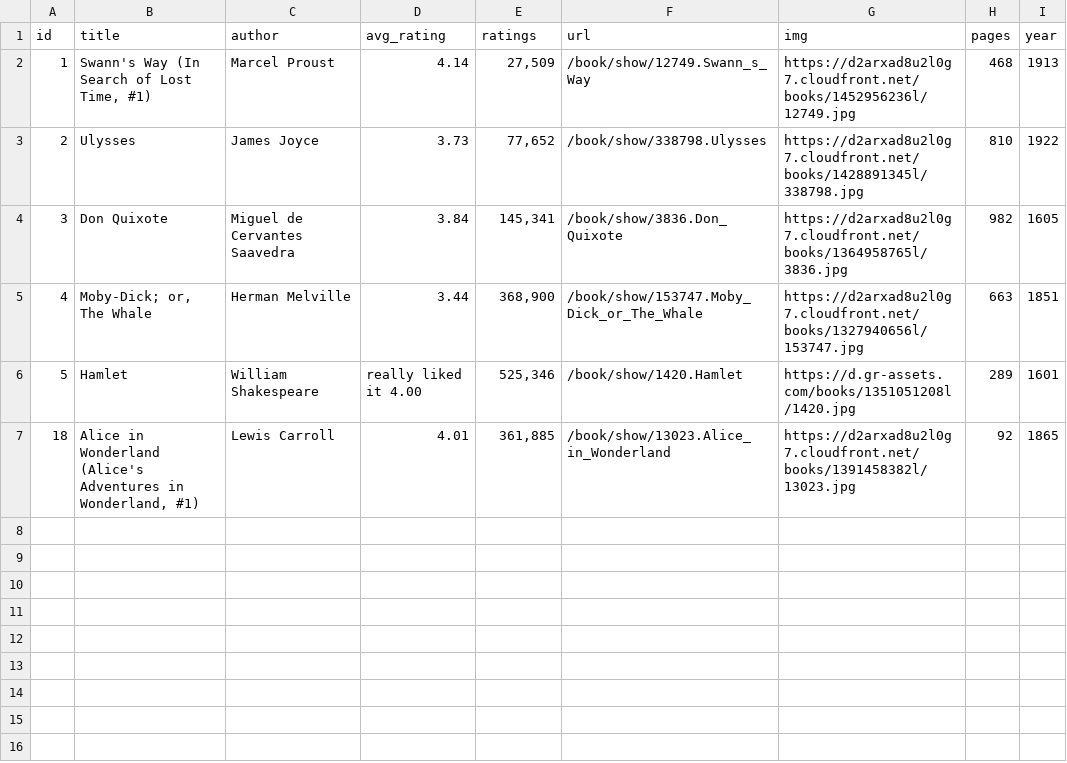
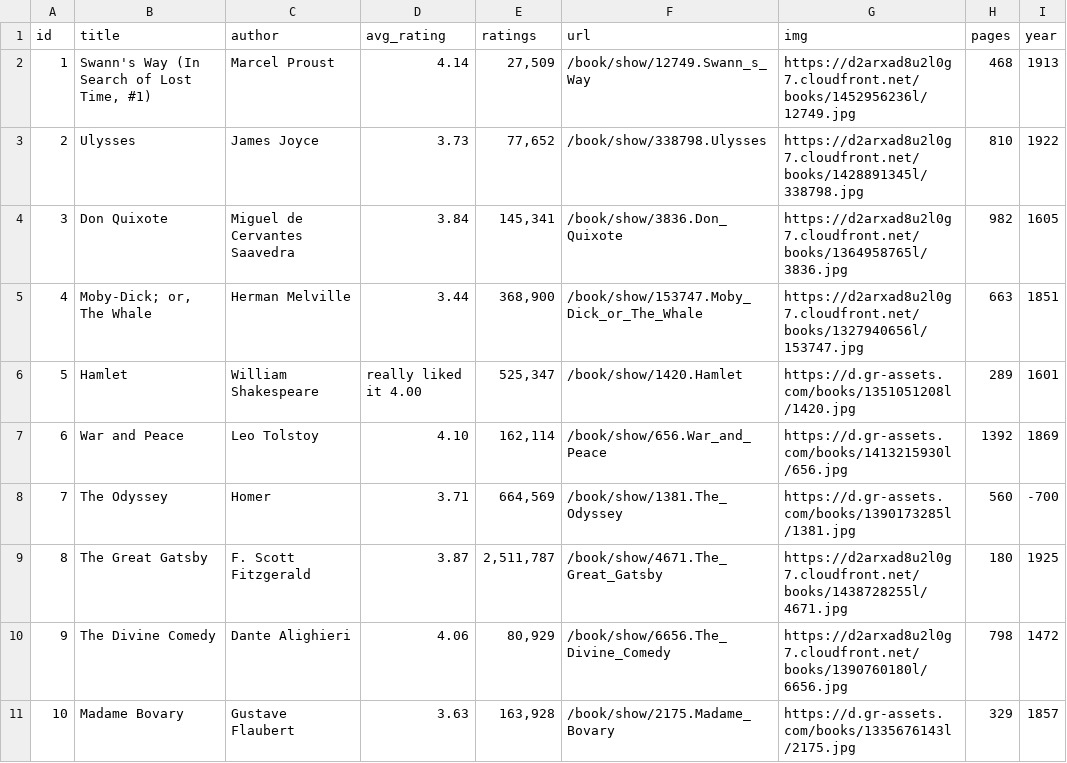
Before and after one commit to elneto/books2, a CSV file: output.csv, drawn as a sheet.

```diff
--- a/output.csv
+++ b/output.csv
@@ -5,3 +5,7 @@ id,title,author,avg_rating,ratings,url,img,pages,year
 4,"Moby-Dick; or, The Whale",Herman Melville,3.44,"368,900",/book/show/153747.Moby_Dick_or_The_Whale,https://d2arxad8u2l0g7.cloudfront.net/books/1327940656l/153747.jpg,663,1851
-5,Hamlet,William Shakespeare,really liked it 4.00,"525,346",/book/show/1420.Hamlet,https://d.gr-assets.com/books/1351051208l/1420.jpg,289,1601
-18,"Alice in Wonderland (Alice's Adventures in Wonderland, #1)",Lewis Carroll,4.01,"361,885",/book/show/13023.Alice_in_Wonderland,https://d2arxad8u2l0g7.cloudfront.net/books/1391458382l/13023.jpg,92,1865
+5,Hamlet,William Shakespeare,really liked it 4.00,"525,347",/book/show/1420.Hamlet,https://d.gr-assets.com/books/1351051208l/1420.jpg,289,1601
+6,War and Peace,Leo Tolstoy,4.10,"162,114",/book/show/656.War_and_Peace,https://d.gr-assets.com/books/1413215930l/656.jpg,1392,1869
+7,The Odyssey,Homer,3.71,"664,569",/book/show/1381.The_Odyssey,https://d.gr-assets.com/books/1390173285l/1381.jpg,560,-700
+8,The Great Gatsby,F. Scott Fitzgerald,3.87,"2,511,787",/book/show/4671.The_Great_Gatsby,https://d2arxad8u2l0g7.cloudfront.net/books/1438728255l/4671.jpg,180,1925
+9,The Divine Comedy,Dante Alighieri,4.06,"80,929",/book/show/6656.The_Divine_Comedy,https://d2arxad8u2l0g7.cloudfront.net/books/1390760180l/6656.jpg,798,1472
+10,Madame Bovary,Gustave Flaubert,3.63,"163,928",/book/show/2175.Madame_Bovary,https://d.gr-assets.com/books/1335676143l/2175.jpg,329,1857
```
Also changed, not shown: 1 other file.
